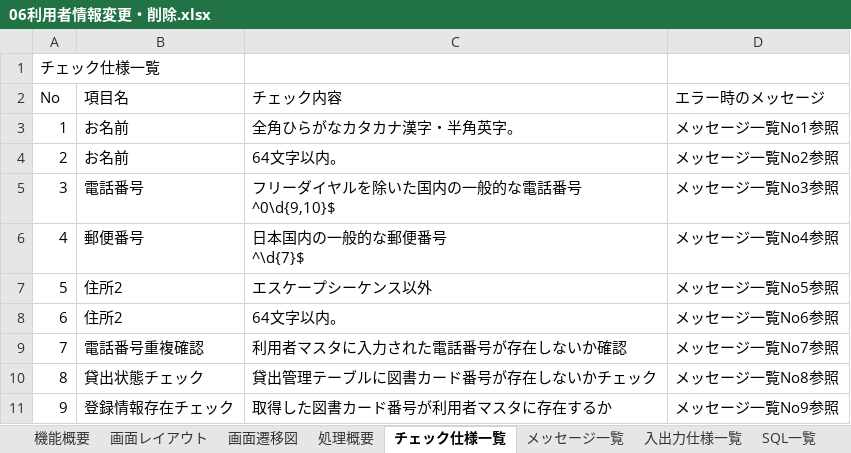
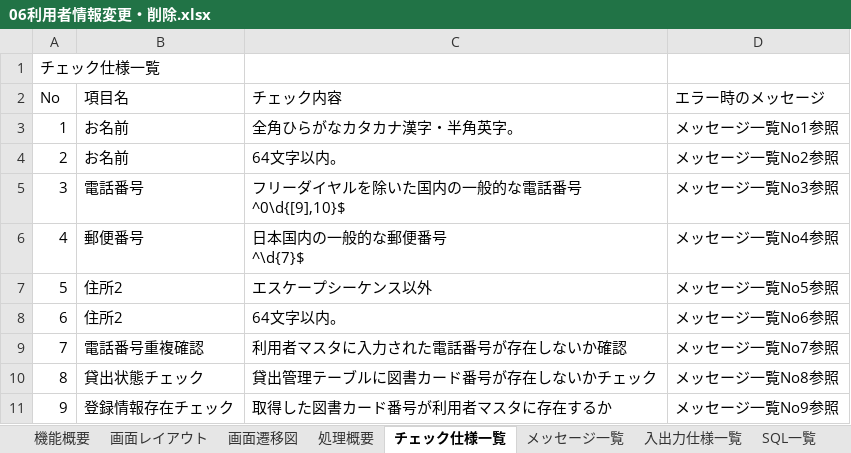
Before and after one commit to groove-yasuda/library_yasuda, an Excel workbook: 設計書/06利用者情報変更・削除.xlsx, sheet チェック仕様一覧, drawn as a sheet; values as stored, in another font and other column widths than the file's, no borders; ↵ is a line break in a cell; the diff names each change by its address in the sheet, - before the commit and + after, or states it on an @@ line.

```diff
--- a/設計書/06利用者情報変更・削除.xlsx (sheet チェック仕様一覧)
+++ b/設計書/06利用者情報変更・削除.xlsx (sheet チェック仕様一覧)
-C5 (チェック内容): フリーダイヤルを除いた国内の一般的な電話番号 ↵ ^0\d{9,10}$
+C5 (チェック内容): フリーダイヤルを除いた国内の一般的な電話番号 ↵ ^0\d{[9],10}$
```
Also changed, not shown: other sheet tabs, charts or pictures, テーブル定義書/テーブル定義書.xlsx, 50 other files.
